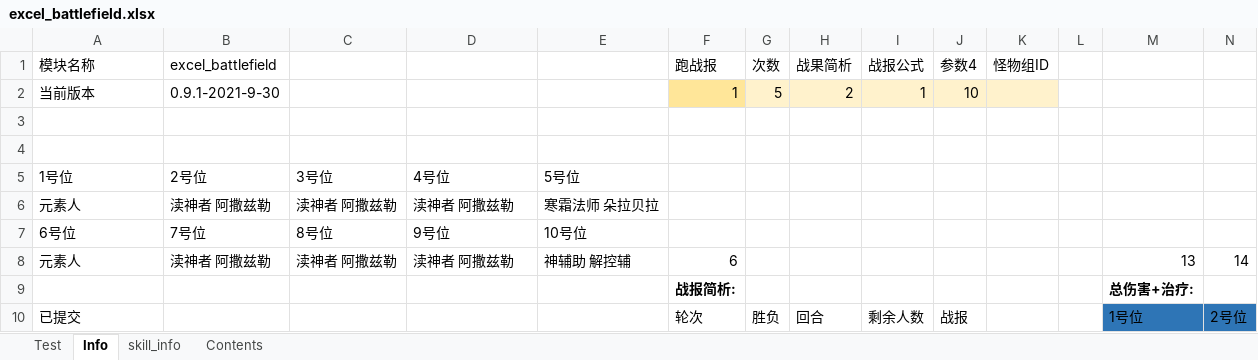
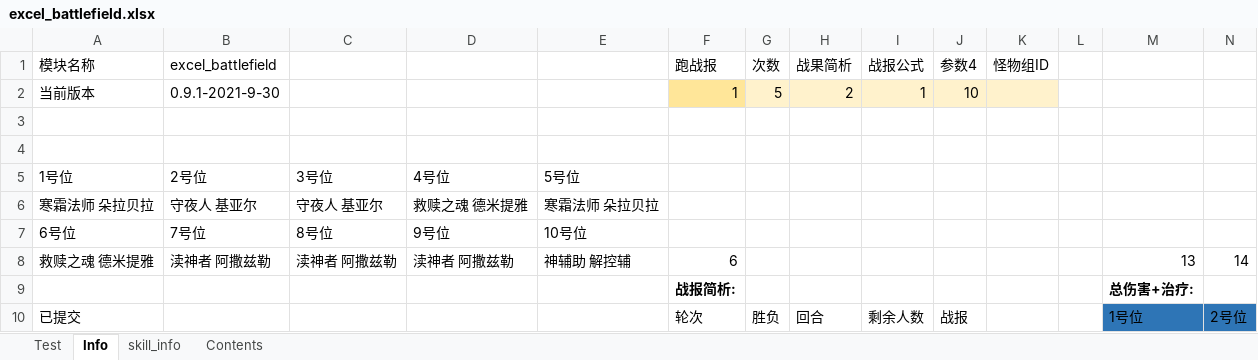
Before and after one commit to Tillfore/Turn-basedBattleSimuBook, an Excel workbook: excel_battlefield.xlsx, sheet Info, drawn as a sheet; only a part is shown; values as stored, in another font and other column widths than the file's, no borders; conditional formats not drawn; removed rows and columns are numbered as before the commit, all else as after; rows hold the shown columns only; the diff names each change by its address in the sheet, - before the commit and + after, or states it on an @@ line.

```diff
--- a/excel_battlefield.xlsx (sheet Info)
+++ b/excel_battlefield.xlsx (sheet Info)
-row 6: 元素人 | 渎神者 阿撒兹勒 | 渎神者 阿撒兹勒 | 渎神者 阿撒兹勒 | 寒霜法师 朵拉贝拉
+row 6: 寒霜法师 朵拉贝拉 | 守夜人 基亚尔 | 守夜人 基亚尔 | 救赎之魂 德米提雅 | 寒霜法师 朵拉贝拉
-A8 (模块名称): 元素人
+A8 (模块名称): 救赎之魂 德米提雅
```
Also changed, not shown: sheet Test, sheet Contents.
